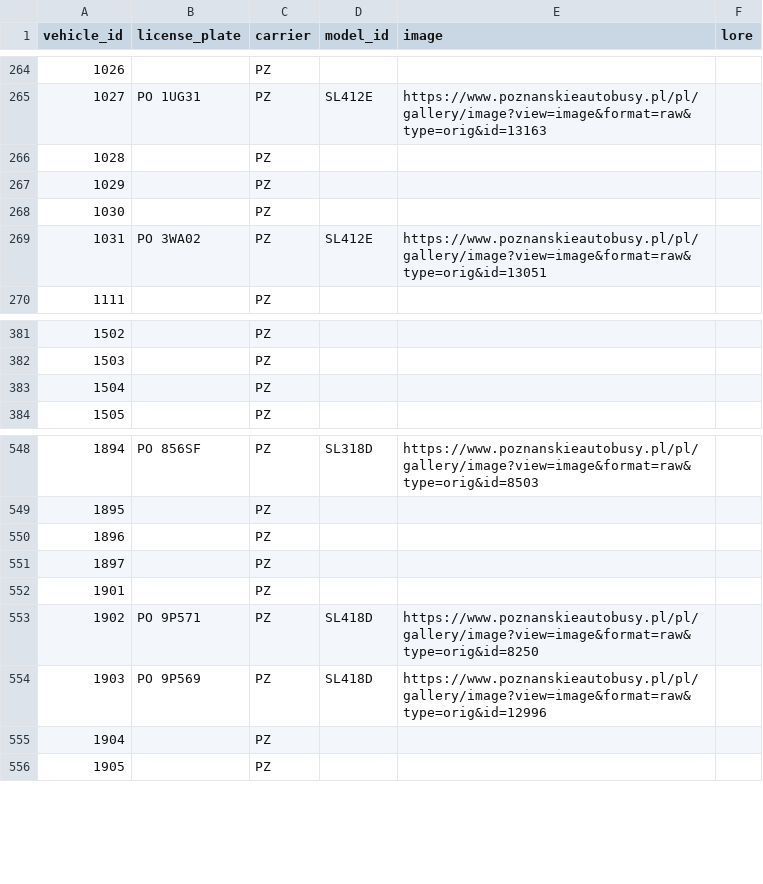
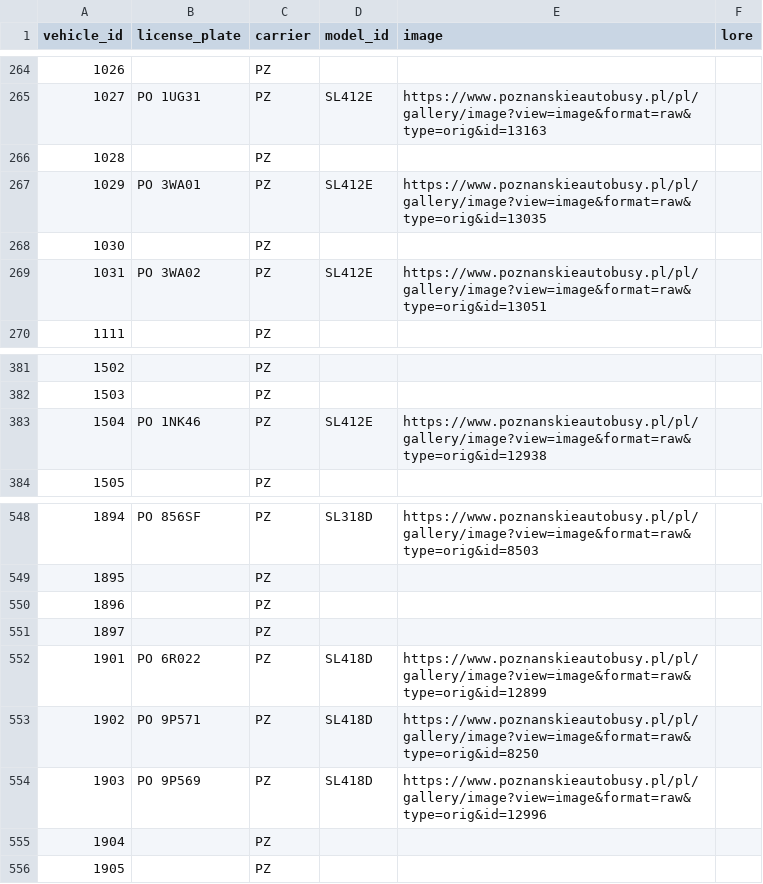
Before and after one commit to pixelsapphire/pokestops, a CSV file: data/raw/vehicles.csv, drawn as a sheet; only a part is shown, gaps mark what is left out.

Commit message:
Update save data

```diff
--- a/data/raw/vehicles.csv
+++ b/data/raw/vehicles.csv
@@ -266,3 +266,3 @@ vehicle_id,license_plate,carrier,model_id,image,lore
 1028,,PZ,,,
-1029,,PZ,,,
+1029,PO 3WA01,PZ,SL412E,https://www.poznanskieautobusy.pl/pl/gallery/image?view=image&format=raw&type=orig&id=13035,
 1030,,PZ,,,
@@ -382,3 +382,3 @@ vehicle_id,license_plate,carrier,model_id,image,lore
 1503,,PZ,,,
-1504,,PZ,,,
+1504,PO 1NK46,PZ,SL412E,https://www.poznanskieautobusy.pl/pl/gallery/image?view=image&format=raw&type=orig&id=12938,
 1505,,PZ,,,
@@ -551,3 +551,3 @@ vehicle_id,license_plate,carrier,model_id,image,lore
 1897,,PZ,,,
-1901,,PZ,,,
+1901,PO 6R022,PZ,SL418D,https://www.poznanskieautobusy.pl/pl/gallery/image?view=image&format=raw&type=orig&id=12899,
 1902,PO 9P571,PZ,SL418D,https://www.poznanskieautobusy.pl/pl/gallery/image?view=image&format=raw&type=orig&id=8250,
```
Also changed, not shown: playerdata/zorie/vehicles.csv, 11 other files.
